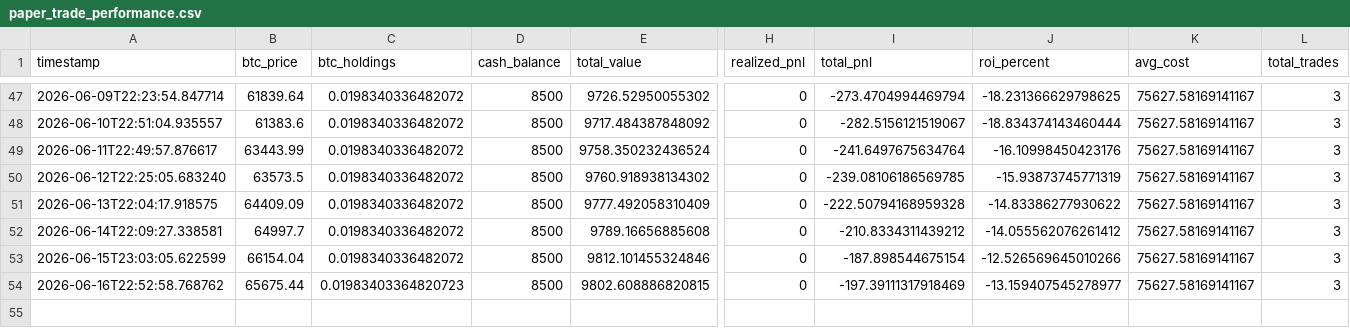
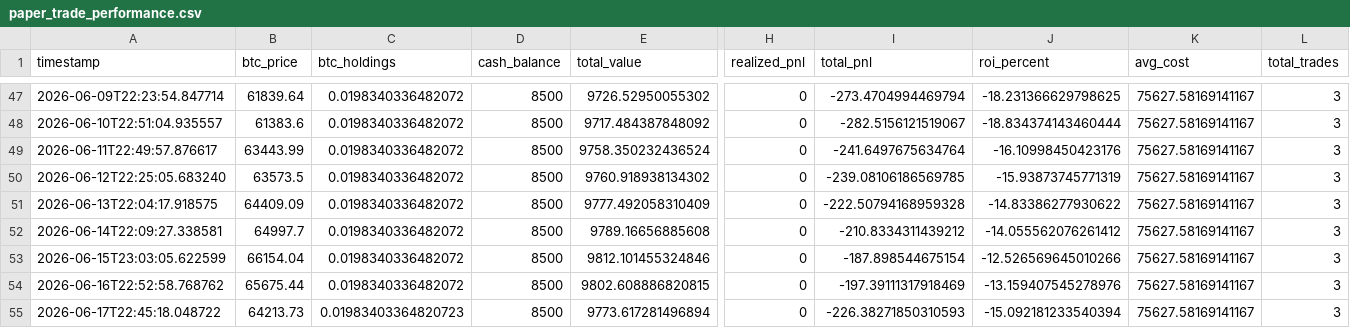
Before and after one commit to knoxper10-web/btc-paper-trade, a CSV file: paper_trade_performance.csv, drawn as a sheet; only a part is shown, gaps mark what is left out; rows hold the shown columns only; the diff names each change by its address in the sheet, - before the commit and + after, or states it on an @@ line.

```diff
--- a/paper_trade_performance.csv
+++ b/paper_trade_performance.csv
-C54 (btc_holdings): 0.01983403364820723
+C54 (btc_holdings): 0.0198340336482072
-J54 (roi_percent): -13.159407545278977
+J54 (roi_percent): -13.159407545278976
+row 55: 2026-06-17T22:45:18.048722 | 64213.73 | 0.01983403364820723 | 8500 | 9773.617281496894 | 0 | -226.38271850310593 | -15.092181233540394 | 75627.58169141167 | 3
```
